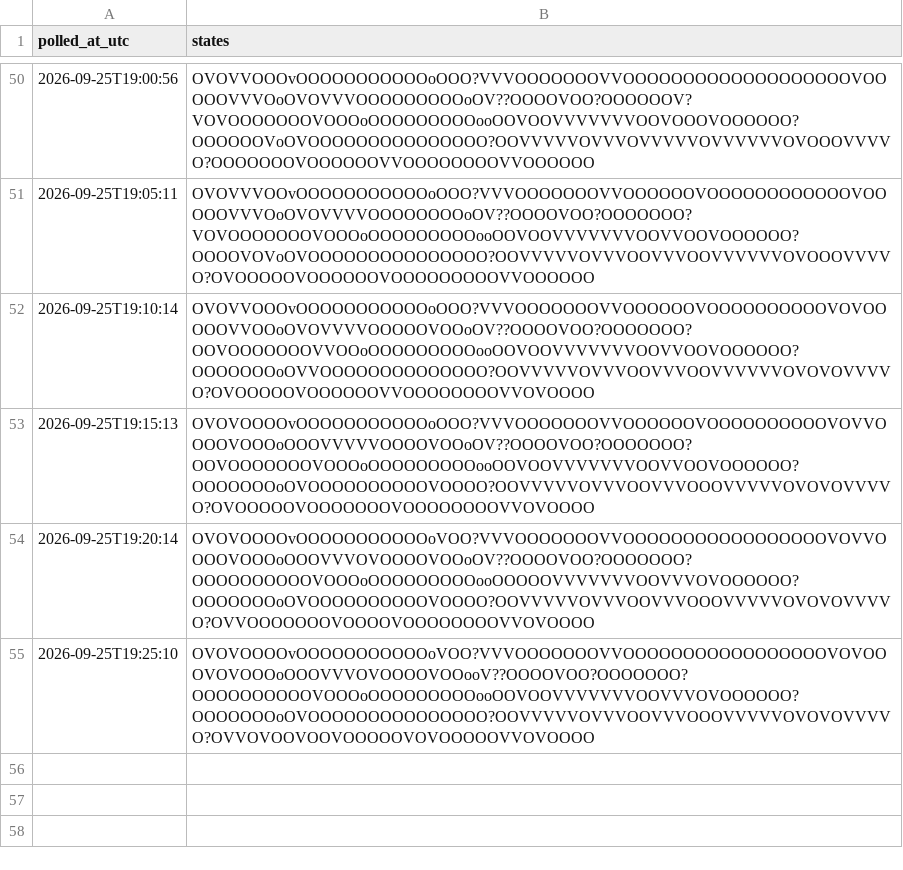
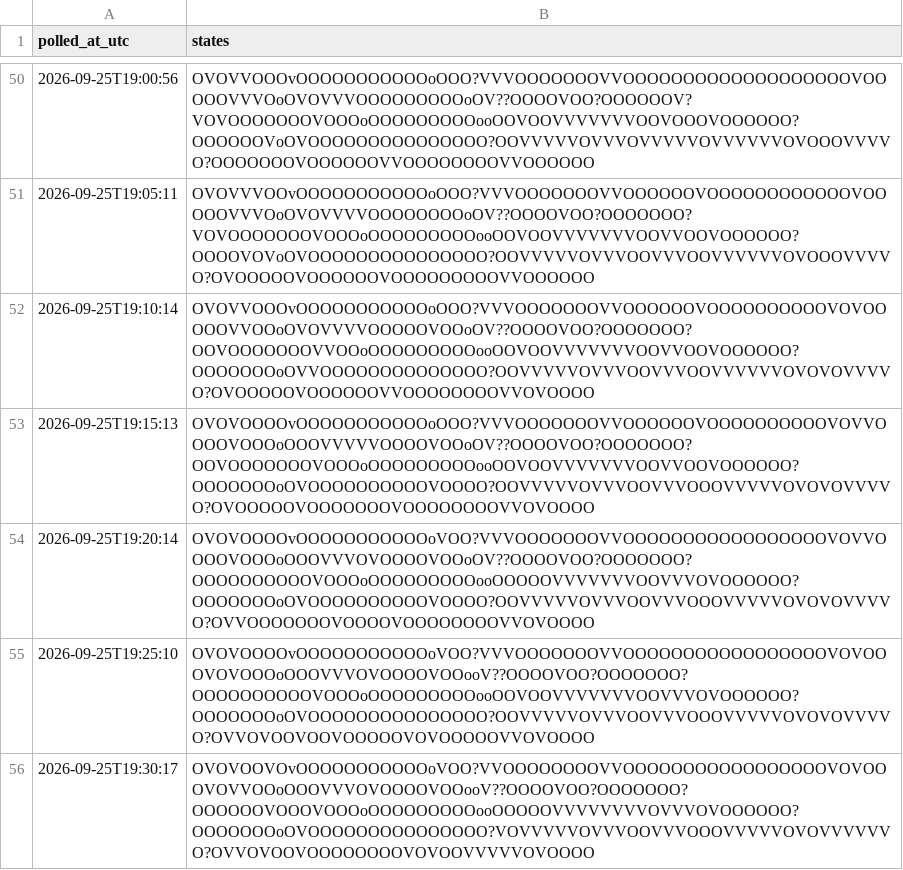
Before and after one commit to citina/curb-log, a CSV file: tools/data/ci/2026-09-25.csv, drawn as a sheet; only a part is shown, gaps mark what is left out; the diff names each change by its address in the sheet, - before the commit and + after, or states it on an @@ line.

```diff
--- a/tools/data/ci/2026-09-25.csv
+++ b/tools/data/ci/2026-09-25.csv
+row 56: 2026-09-25T19:30:17 | OVOVOOVOvOOOOOOOOOOOoVOO?VVOOOOOOOOVVOOOOOOOOOOOOOOOOOVOVOOOVOVVOOoOOOVVVOVOOOOVOOooV??OOOOVOO?OOOOOOO?OOOOOOVOOOVOOOoOOOOOOOOOooOOOOOVVVVVVVVOVVVOVOOOOOO?OOOOOOOoOVOOOOOOOOOOOOOOO?VOVVVVVOVVVOOVVVOOOVVVVVOVOVVVVVVO?OVVOVOOVOOOOOOOOVOVOOVVVVVOVOOOO
```
Also changed, not shown: 1 other file.
